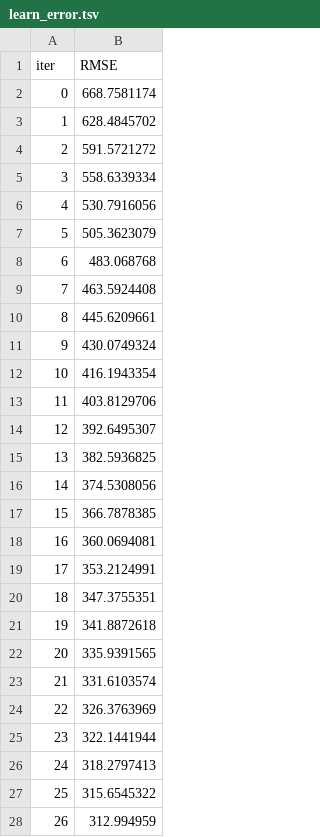
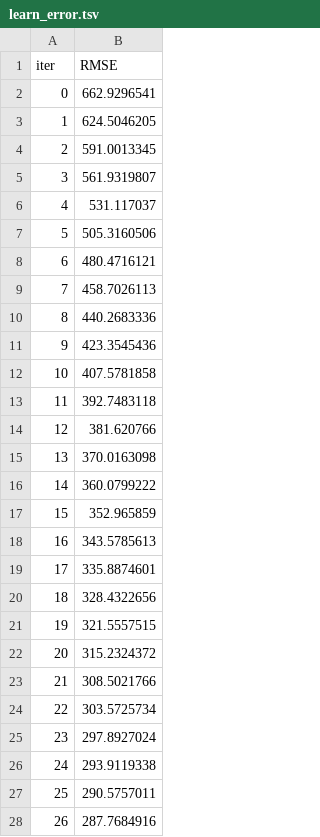
Before and after one commit to bintangphylosophie/Final-Project-Rakamin-FitBit-Tracker-Data, a TSV file: Modelling/catboost_info/learn_error.tsv, drawn as a sheet; only a part is shown; the diff covers the shown part only.

Commit message:
tambah model ML - Asty

```diff
--- a/Modelling/catboost_info/learn_error.tsv
+++ b/Modelling/catboost_info/learn_error.tsv
@@ -1,28 +1,28 @@
 iter	RMSE
-0	668.7581174
-1	628.4845702
-2	591.5721272
-3	558.6339334
-4	530.7916056
-5	505.3623079
-6	483.068768
-7	463.5924408
-8	445.6209661
-9	430.0749324
-10	416.1943354
-11	403.8129706
-12	392.6495307
-13	382.5936825
-14	374.5308056
-15	366.7878385
-16	360.0694081
-17	353.2124991
-18	347.3755351
-19	341.8872618
-20	335.9391565
-21	331.6103574
-22	326.3763969
-23	322.1441944
-24	318.2797413
-25	315.6545322
-26	312.994959
+0	662.9296541
+1	624.5046205
+2	591.0013345
+3	561.9319807
+4	531.117037
+5	505.3160506
+6	480.4716121
+7	458.7026113
+8	440.2683336
+9	423.3545436
+10	407.5781858
+11	392.7483118
+12	381.620766
+13	370.0163098
+14	360.0799222
+15	352.965859
+16	343.5785613
+17	335.8874601
+18	328.4322656
+19	321.5557515
+20	315.2324372
+21	308.5021766
+22	303.5725734
+23	297.8927024
+24	293.9119338
+25	290.5757011
+26	287.7684916
```
Also changed, not shown: 173 edited cells elsewhere in this file, Modelling/catboost_info/time_left.tsv, 3 other files.
